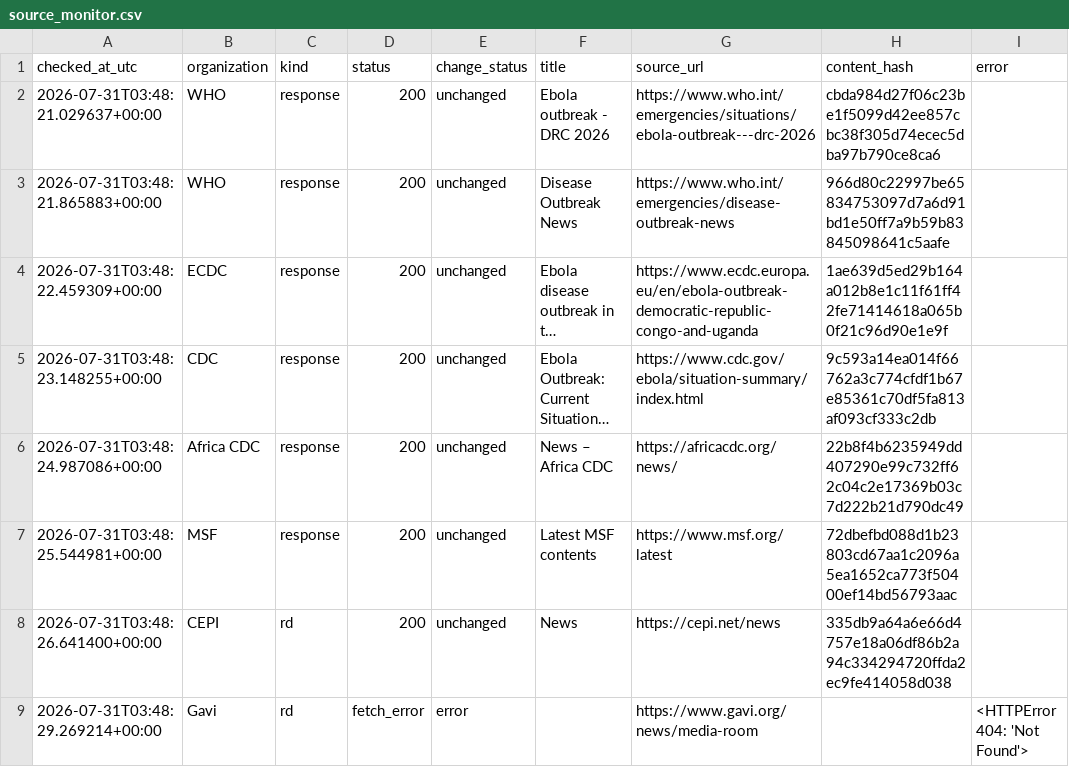
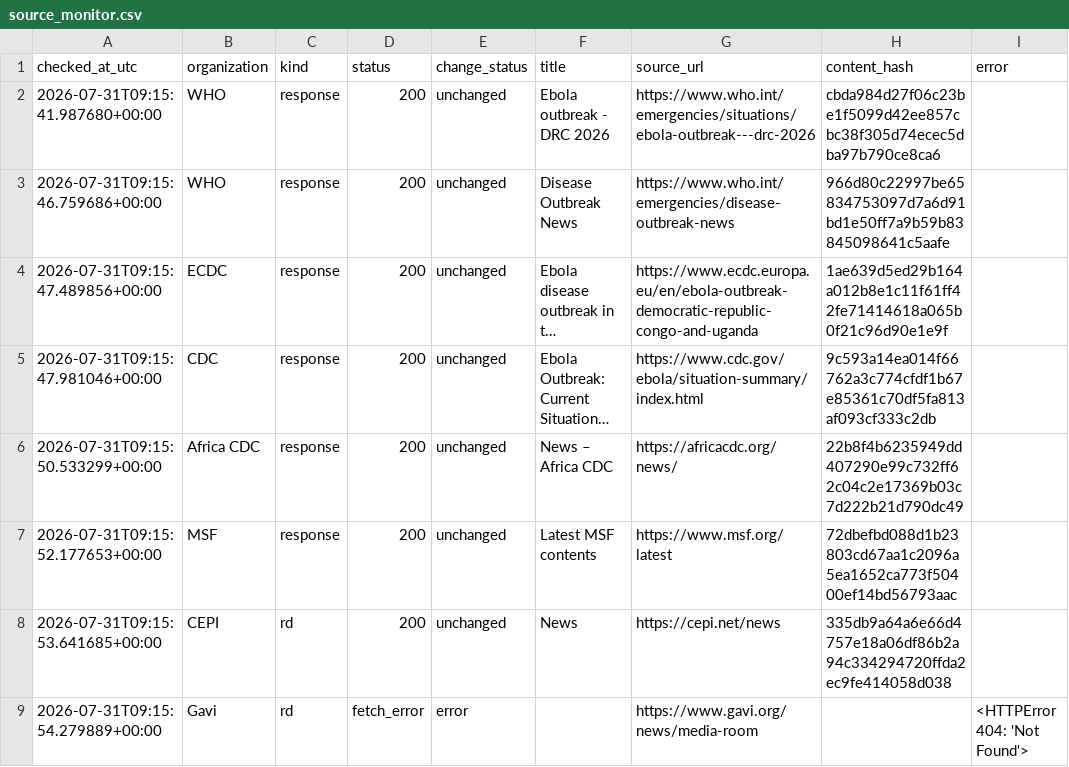
Before and after one commit to mosuzuki/ebola2026, a CSV file: data/processed/source_monitor.csv, drawn as a sheet; long unchanged cells end in …; the diff names each change by its address in the sheet, - before the commit and + after, or states it on an @@ line.

```diff
--- a/data/processed/source_monitor.csv
+++ b/data/processed/source_monitor.csv
-A2 (checked_at_utc): 2026-07-31T03:48:21.029637+00:00
+A2 (checked_at_utc): 2026-07-31T09:15:41.987680+00:00
-A3 (checked_at_utc): 2026-07-31T03:48:21.865883+00:00
+A3 (checked_at_utc): 2026-07-31T09:15:46.759686+00:00
-A4 (checked_at_utc): 2026-07-31T03:48:22.459309+00:00
+A4 (checked_at_utc): 2026-07-31T09:15:47.489856+00:00
-A5 (checked_at_utc): 2026-07-31T03:48:23.148255+00:00
+A5 (checked_at_utc): 2026-07-31T09:15:47.981046+00:00
-A6 (checked_at_utc): 2026-07-31T03:48:24.987086+00:00
+A6 (checked_at_utc): 2026-07-31T09:15:50.533299+00:00
-A7 (checked_at_utc): 2026-07-31T03:48:25.544981+00:00
+A7 (checked_at_utc): 2026-07-31T09:15:52.177653+00:00
-A8 (checked_at_utc): 2026-07-31T03:48:26.641400+00:00
+A8 (checked_at_utc): 2026-07-31T09:15:53.641685+00:00
-A9 (checked_at_utc): 2026-07-31T03:48:29.269214+00:00
+A9 (checked_at_utc): 2026-07-31T09:15:54.279889+00:00
```
Also changed, not shown: docs/data/source_monitor.csv, 2 other files.
